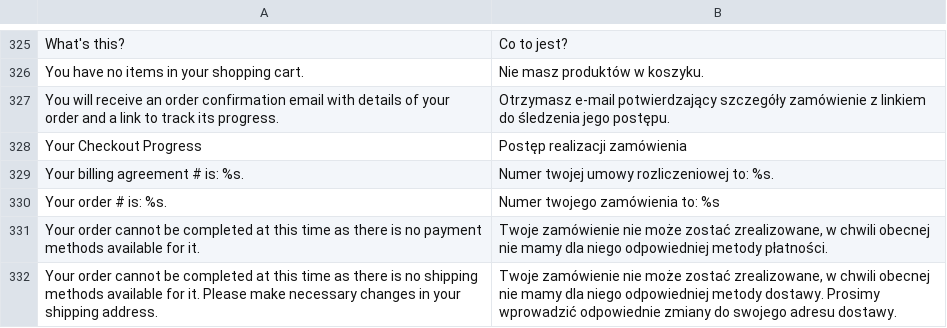
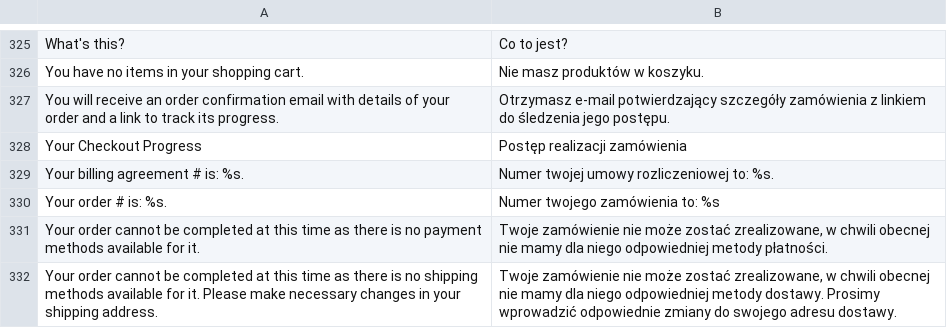
Before and after one commit to SnowdogApps/Magento-Translation-pl_PL, a CSV file: pl_PL/Mage_Checkout.csv, drawn as a sheet; only a part is shown, gaps mark what is left out.

Commit message:
Update Mage_Checkout.csv

```diff
--- a/pl_PL/Mage_Checkout.csv
+++ b/pl_PL/Mage_Checkout.csv
@@ -326,3 +326,3 @@
 "You have no items in your shopping cart.","Nie masz produktów w koszyku."
-"You will receive an order confirmation email with details of your order and a link to track its progress.","Otrzymasz e-mail potwierdzający szczegóły zamówienie z linkiem do śledzenia jego postępu."
+"You will receive an order confirmation email with details of your order and a link to track its progress.","Otrzymasz e-mail potwierdzający szczegóły zamówienia z linkiem do śledzenia jego postępu."
 "Your Checkout Progress","Postęp realizacji zamówienia"
```
